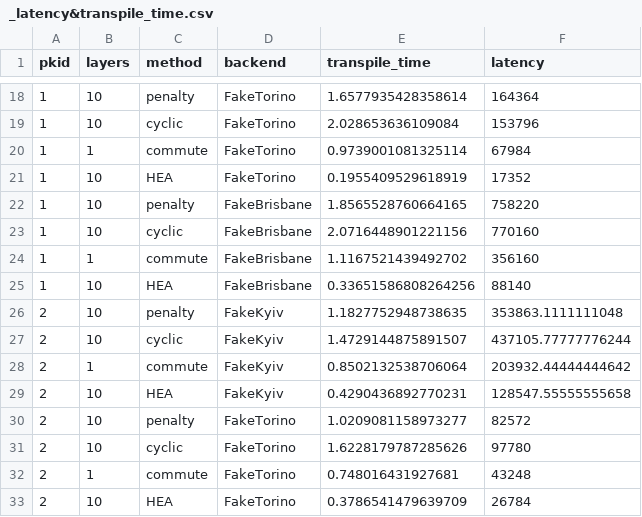
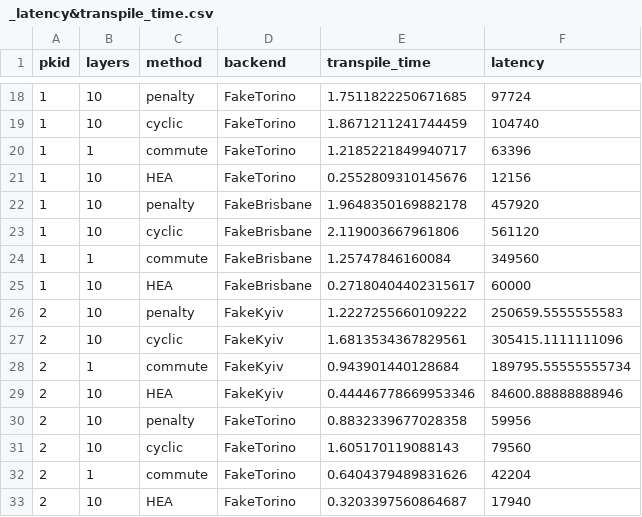
Before and after one commit to jiang7f/FLP, a CSV file: implementations/data/QPU/_latency&transpile_time.csv, drawn as a sheet; only a part is shown, gaps mark what is left out; the diff covers the shown part only.

```diff
--- a/implementations/data/QPU/_latency&transpile_time.csv
+++ b/implementations/data/QPU/_latency&transpile_time.csv
@@ -18,16 +18,16 @@ pkid,layers,method,backend,transpile_time,latency
-1,10,penalty,FakeTorino,1.6577935428358614,164364
-1,10,cyclic,FakeTorino,2.028653636109084,153796
-1,1,commute,FakeTorino,0.9739001081325114,67984
-1,10,HEA,FakeTorino,0.1955409529618919,17352
-1,10,penalty,FakeBrisbane,1.8565528760664165,758220
-1,10,cyclic,FakeBrisbane,2.0716448901221156,770160
-1,1,commute,FakeBrisbane,1.1167521439492702,356160
-1,10,HEA,FakeBrisbane,0.33651586808264256,88140
-2,10,penalty,FakeKyiv,1.1827752948738635,353863.1111111048
-2,10,cyclic,FakeKyiv,1.4729144875891507,437105.77777776244
-2,1,commute,FakeKyiv,0.8502132538706064,203932.44444444642
-2,10,HEA,FakeKyiv,0.4290436892770231,128547.55555555658
-2,10,penalty,FakeTorino,1.0209081158973277,82572
-2,10,cyclic,FakeTorino,1.6228179787285626,97780
-2,1,commute,FakeTorino,0.748016431927681,43248
-2,10,HEA,FakeTorino,0.3786541479639709,26784
+1,10,penalty,FakeTorino,1.7511822250671685,97724
+1,10,cyclic,FakeTorino,1.8671211241744459,104740
+1,1,commute,FakeTorino,1.2185221849940717,63396
+1,10,HEA,FakeTorino,0.2552809310145676,12156
+1,10,penalty,FakeBrisbane,1.9648350169882178,457920
+1,10,cyclic,FakeBrisbane,2.119003667961806,561120
+1,1,commute,FakeBrisbane,1.25747846160084,349560
+1,10,HEA,FakeBrisbane,0.27180404402315617,60000
+2,10,penalty,FakeKyiv,1.2227255660109222,250659.5555555583
+2,10,cyclic,FakeKyiv,1.6813534367829561,305415.1111111096
+2,1,commute,FakeKyiv,0.943901440128684,189795.55555555734
+2,10,HEA,FakeKyiv,0.44446778669953346,84600.88888888946
+2,10,penalty,FakeTorino,0.8832339677028358,59956
+2,10,cyclic,FakeTorino,1.605170119088143,79560
+2,1,commute,FakeTorino,0.6404379489831626,42204
+2,10,HEA,FakeTorino,0.3203397560864687,17940
```
Also changed, not shown: 39 edited cells elsewhere in this file, 14 other files.
